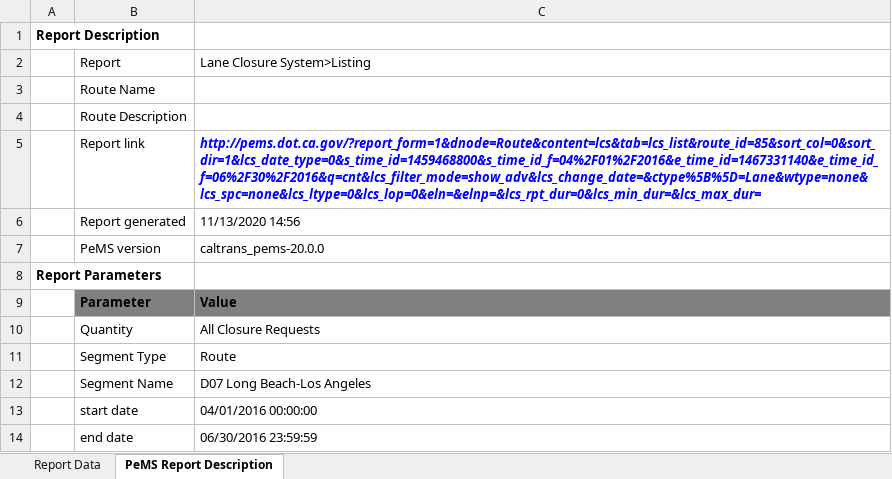
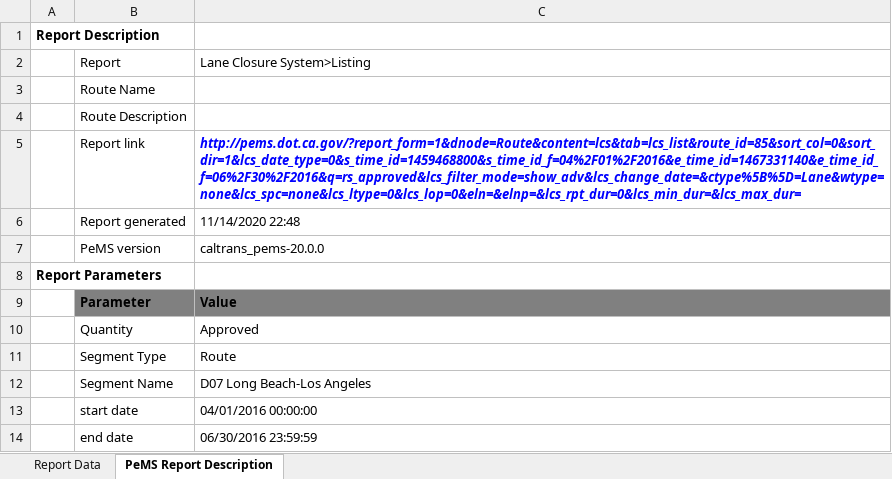
Before and after one commit to patrick-sko/predicting-traffic-ai, an Excel workbook: raw_data/lane_closures_Apr16-June16.xlsx, sheet PeMS Report Description, drawn as a sheet; values as stored, in another font and other column widths than the file's, no borders; the diff names each change by its address in the sheet, - before the commit and + after, or states it on an @@ line.

```diff
--- a/raw_data/lane_closures_Apr16-June16.xlsx (sheet PeMS Report Description)
+++ b/raw_data/lane_closures_Apr16-June16.xlsx (sheet PeMS Report Description)
-C5: http://pems.dot.ca.gov/?report_form=1&dnode=Route&content=lcs&tab=lcs_list&route_id=85&sort_col=0&sort_dir=1&lcs_date_type=0&s_time_id=1459468800&s_time_id_f=04%2F01%2F2016&e_time_id=1467331140&e_time_id_f=06%2F30%2F2016&q=cnt&lcs_filter_mode=show_adv&lcs_change_date=&ctype%5B%5D=Lane&wtype=none&lcs_spc=none&lcs_ltype=0&lcs_lop=0&eln=&elnp=&lcs_rpt_dur=0&lcs_min_dur=&lcs_max_dur=
+C5: http://pems.dot.ca.gov/?report_form=1&dnode=Route&content=lcs&tab=lcs_list&route_id=85&sort_col=0&sort_dir=1&lcs_date_type=0&s_time_id=1459468800&s_time_id_f=04%2F01%2F2016&e_time_id=1467331140&e_time_id_f=06%2F30%2F2016&q=rs_approved&lcs_filter_mode=show_adv&lcs_change_date=&ctype%5B%5D=Lane&wtype=none&lcs_spc=none&lcs_ltype=0&lcs_lop=0&eln=&elnp=&lcs_rpt_dur=0&lcs_min_dur=&lcs_max_dur=
-C6: 11/13/2020 14:56
+C6: 11/14/2020 22:48
-C10: All Closure Requests
+C10: Approved
```
Also changed, not shown: sheet Report Data, raw_data/lane_closures_Jan16-Mar16.xlsx, 2 other files.
